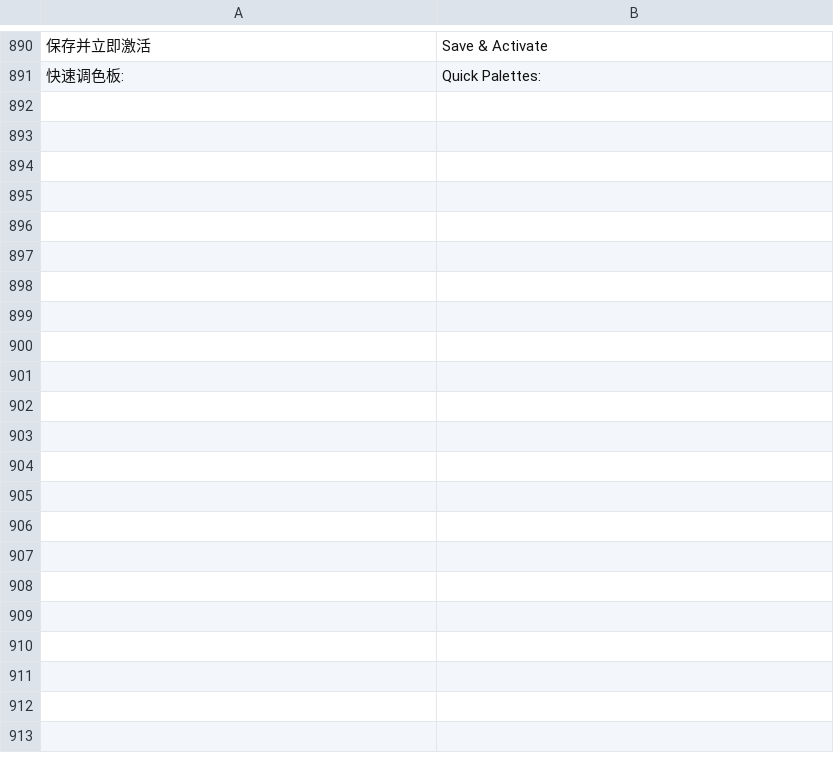
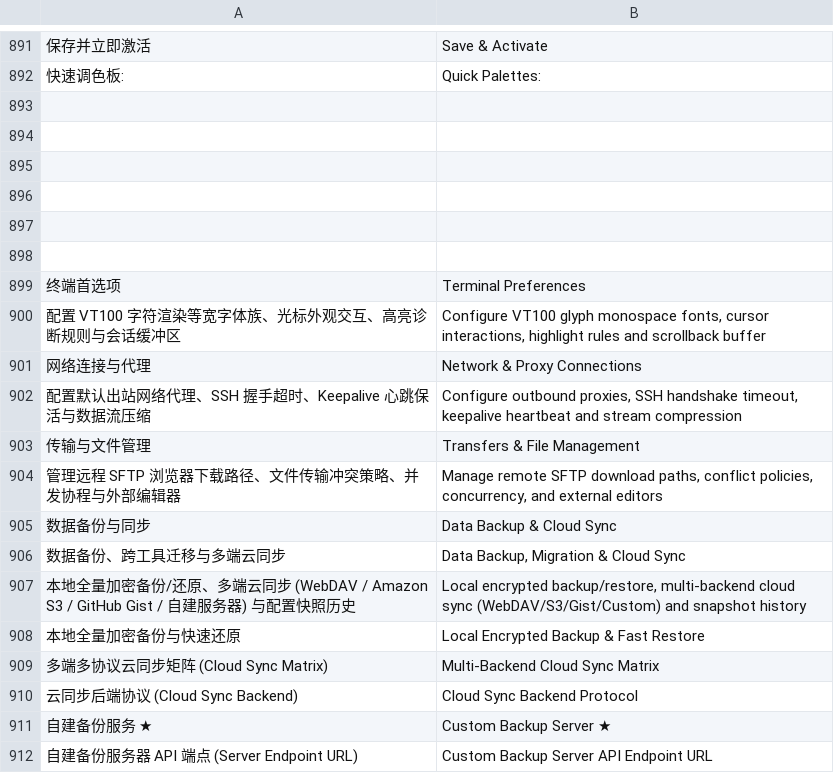
Before and after one commit to smagicalk/smalux-ssh, a TSV file: crates/smagical-ui/translations/en_dict.tsv, drawn as a sheet; only a part is shown, gaps mark what is left out; the diff covers the shown part only; the diff names each change by its address in the sheet, - before the commit and + after, or states it on an @@ line.

Commit message:
feat(settings): 偏好设置中心深度优化、分类语义校准、多端云同步矩阵与主密码管理

```diff
--- a/crates/smagical-ui/translations/en_dict.tsv
+++ b/crates/smagical-ui/translations/en_dict.tsv
+row 893: (empty)
+row 894: (empty)
+row 895: (empty)
+row 896: (empty)
+row 897: (empty)
+row 898: (empty)
+row 899: 终端首选项 | Terminal Preferences
+row 900: 配置 VT100 字符渲染等宽字体族、光标外观交互、高亮诊断规则与会话缓冲区 | Configure VT100 glyph monospace fonts, cursor interactions, highlight rules and scrollback buffer
+row 901: 网络连接与代理 | Network & Proxy Connections
+row 902: 配置默认出站网络代理、SSH 握手超时、Keepalive 心跳保活与数据流压缩 | Configure outbound proxies, SSH handshake timeout, keepalive heartbeat and stream compression
+row 903: 传输与文件管理 | Transfers & File Management
+row 904: 管理远程 SFTP 浏览器下载路径、文件传输冲突策略、并发协程与外部编辑器 | Manage remote SFTP download paths, conflict policies, concurrency, and external editors
+row 905: 数据备份与同步 | Data Backup & Cloud Sync
+row 906: 数据备份、跨工具迁移与多端云同步 | Data Backup, Migration & Cloud Sync
+row 907: 本地全量加密备份/还原、多端云同步 (WebDAV / Amazon S3 / GitHub Gist / 自建服务器) 与配置快照历史 | Local encrypted backup/restore, multi-backend cloud sync (WebDAV/S3/Gist/Custom) and snapshot history
+row 908: 本地全量加密备份与快速还原 | Local Encrypted Backup & Fast Restore
+row 909: 多端多协议云同步矩阵 (Cloud Sync Matrix) | Multi-Backend Cloud Sync Matrix
+row 910: 云同步后端协议 (Cloud Sync Backend) | Cloud Sync Backend Protocol
+row 911: 自建备份服务 ★ | Custom Backup Server ★
+row 912: 自建备份服务器 API 端点 (Server Endpoint URL) | Custom Backup Server API Endpoint URL
```
Also changed, not shown: 28 added rows elsewhere in this file, 19 other files.
